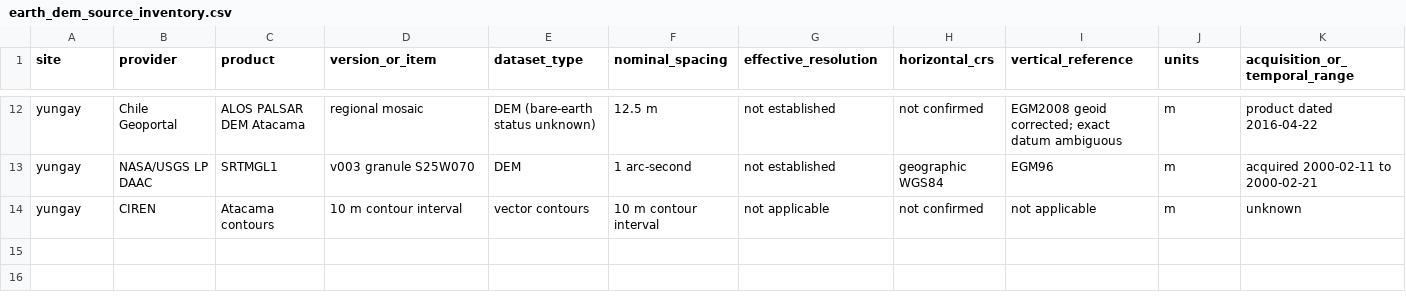
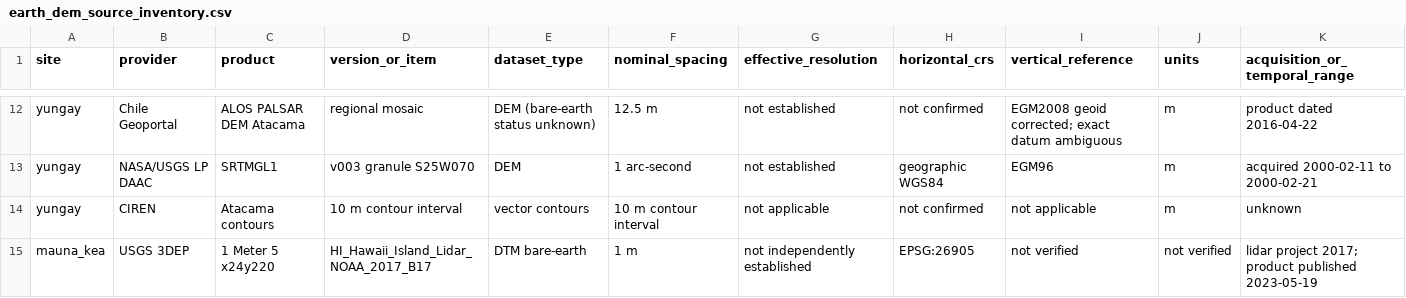
Before and after one commit to MohammadJabr/area-67, a CSV file: data/metadata/earth_dem_source_inventory.csv, drawn as a sheet; only a part is shown, gaps mark what is left out; rows hold the shown columns only; the diff names each change by its address in the sheet, - before the commit and + after, or states it on an @@ line.

Commit message:
Add Earth DEM GIS inspection and preflight tools

```diff
--- a/data/metadata/earth_dem_source_inventory.csv
+++ b/data/metadata/earth_dem_source_inventory.csv
+row 15: mauna_kea | USGS 3DEP | 1 Meter 5 x24y220 | HI_Hawaii_Island_Lidar_NOAA_2017_B17 | DTM bare-earth | 1 m | not independently established | EPSG:26905 | not verified | not verified | lidar project 2017; product published 2023-05-19
```
Also changed, not shown: 12 other files.
